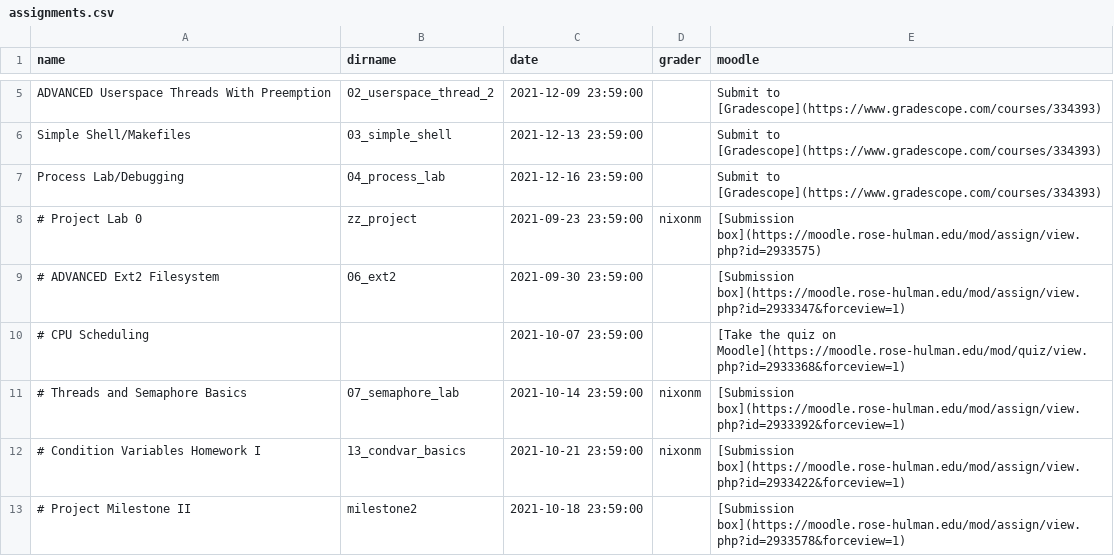
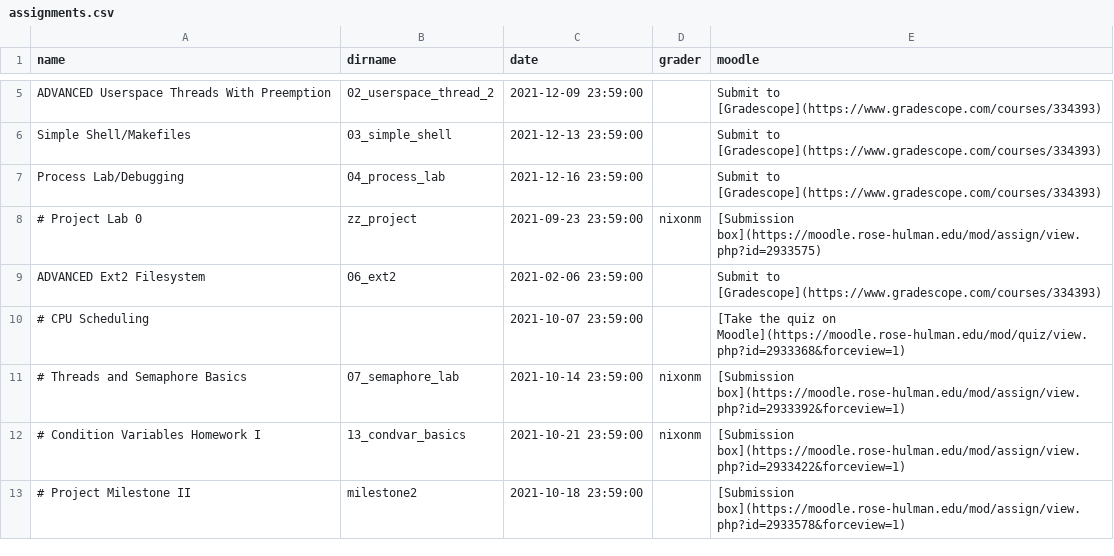
Before and after one commit to RHIT-CSSE/csse332, a CSV file: _data/assignments.csv, drawn as a sheet; only a part is shown, gaps mark what is left out.

Commit message:
added ext2 assignment to the schedule

```diff
--- a/_data/assignments.csv
+++ b/_data/assignments.csv
@@ -8,3 +8,3 @@ Process Lab/Debugging,04_process_lab,2021-12-16 23:59:00,,Submit to [Gradescope]
 # Project Lab 0,zz_project,2021-09-23 23:59:00,nixonm,[Submission box](https://moodle.rose-hulman.edu/mod/assign/view.php?id=2933575)
-# ADVANCED Ext2 Filesystem,06_ext2,2021-09-30 23:59:00,,[Submission box](https://moodle.rose-hulman.edu/mod/assign/view.php?id=2933347&forceview=1)
+ADVANCED Ext2 Filesystem,06_ext2,2021-02-06 23:59:00,,Submit to [Gradescope](https://www.gradescope.com/courses/334393)
 # CPU Scheduling,,2021-10-07 23:59:00,,[Take the quiz on Moodle](https://moodle.rose-hulman.edu/mod/quiz/view.php?id=2933368&forceview=1)
```
Also changed, not shown: 1 other file.
